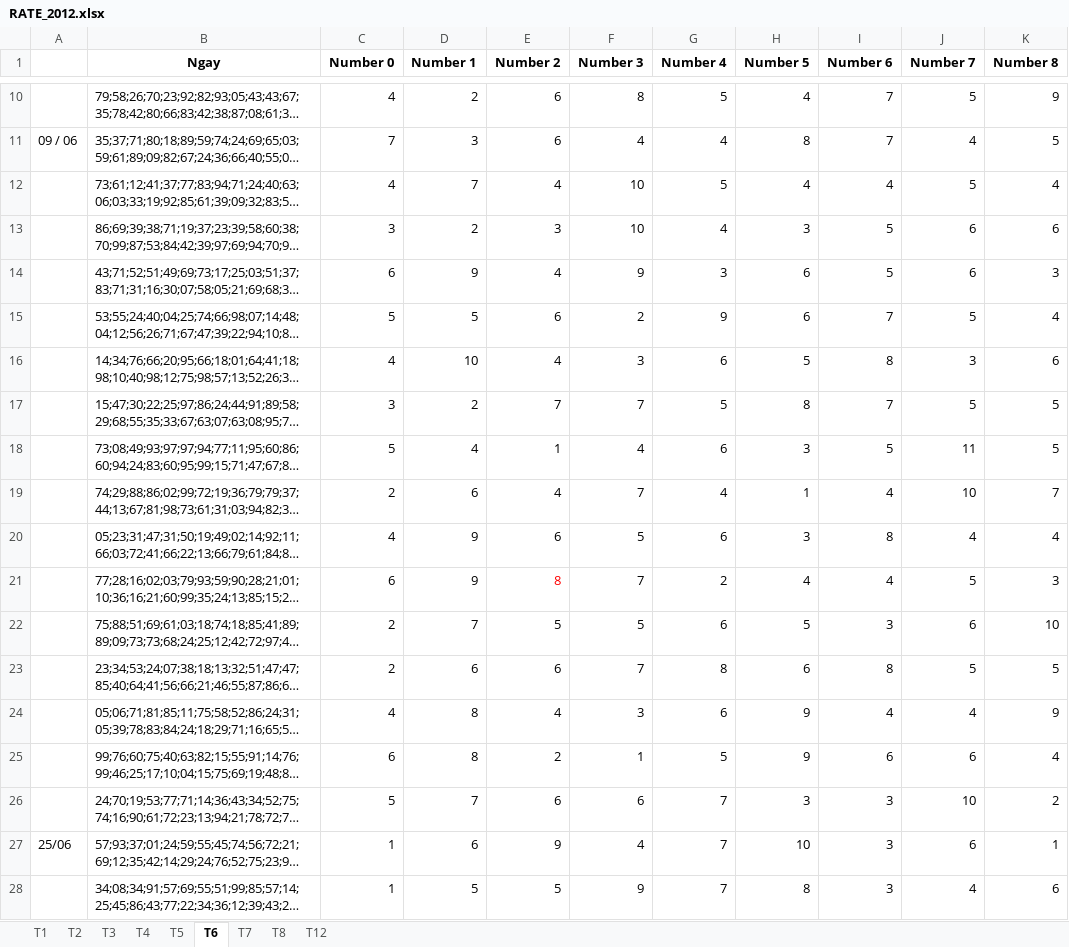
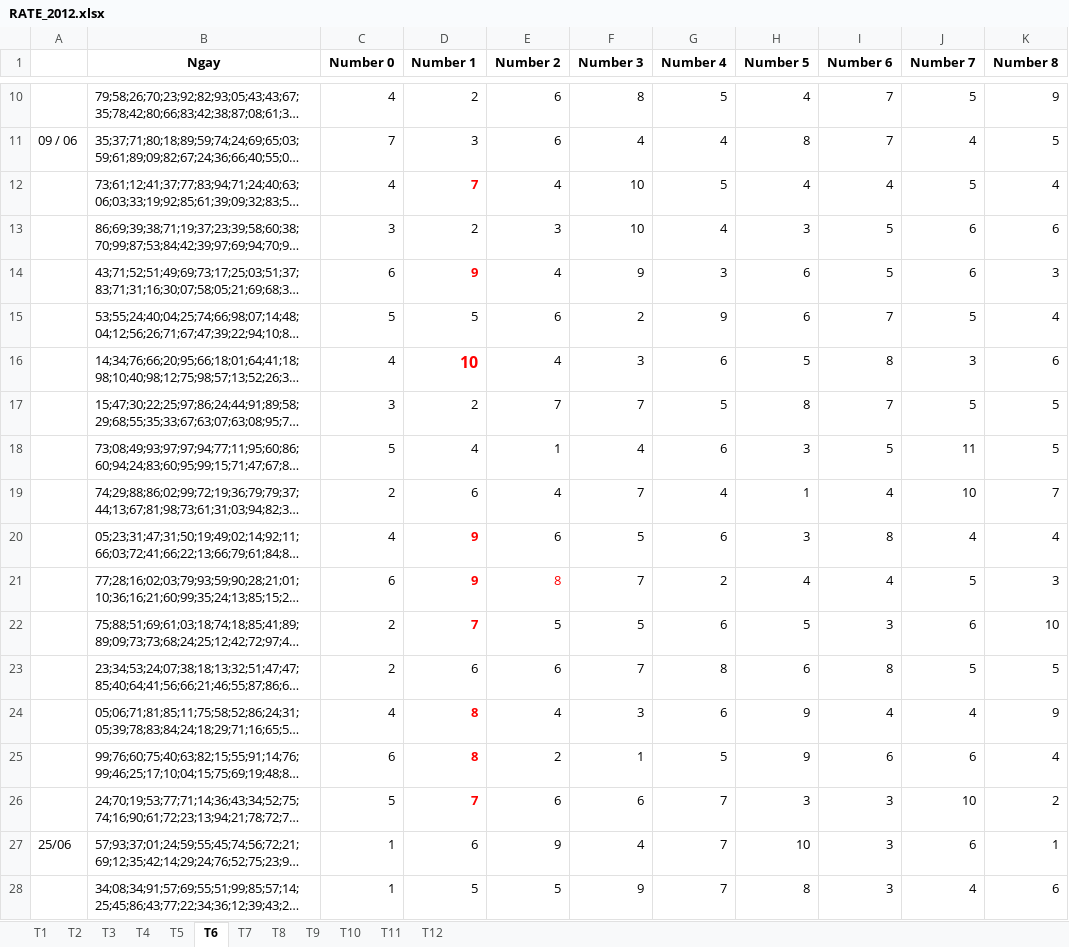
Before and after one commit to nampq/science, an Excel workbook: MakeMoney/Thong_Ke/xls/RATE_2012.xlsx, sheet T6, drawn as a sheet; only a part is shown, gaps mark what is left out; long unchanged cells end in …; values as stored, in another font and other column widths than the file's, no borders; conditional formats not drawn; the diff names each change by its address in the sheet, - before the commit and + after, or states it on an @@ line.

```diff
--- a/MakeMoney/Thong_Ke/xls/RATE_2012.xlsx (sheet T6)
+++ b/MakeMoney/Thong_Ke/xls/RATE_2012.xlsx (sheet T6)
+sheet tab: T9
+sheet tab: T10
+sheet tab: T11
@@ D12 bold: off → on, text colour: black → #FF0000 @@
@@ D14 bold: off → on, text colour: black → #FF0000 @@
@@ D16 bold: off → on, text colour: black → #FF0000, text size: larger @@
@@ D20:D22 bold: off → on, text colour: black → #FF0000 @@
@@ D24:D26 bold: off → on, text colour: black → #FF0000 @@
```
Also changed, not shown: sheet T12, sheet T8, sheet T7, sheet T5, sheet T1, sheet T3, formulas that keep their value, MakeMoney/Thong_Ke/xls/Cap_huyen_thoai.xlsx.
